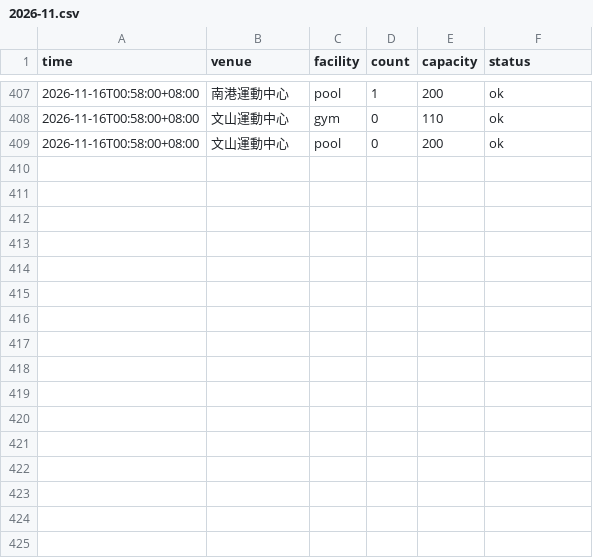
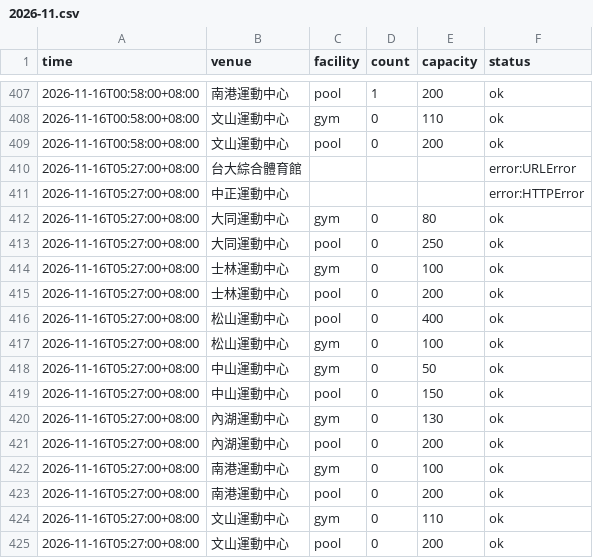
Before and after one commit to kobechiu/gym-crowd, a CSV file: data/2026-11.csv, drawn as a sheet; only a part is shown, gaps mark what is left out; the diff names each change by its address in the sheet, - before the commit and + after, or states it on an @@ line.

```diff
--- a/data/2026-11.csv
+++ b/data/2026-11.csv
+row 410: 2026-11-16T05:27:00+08:00 | 台大綜合體育館 |  |  |  | error:URLError
+row 411: 2026-11-16T05:27:00+08:00 | 中正運動中心 |  |  |  | error:HTTPError
+row 412: 2026-11-16T05:27:00+08:00 | 大同運動中心 | gym | 0 | 80 | ok
+row 413: 2026-11-16T05:27:00+08:00 | 大同運動中心 | pool | 0 | 250 | ok
+row 414: 2026-11-16T05:27:00+08:00 | 士林運動中心 | gym | 0 | 100 | ok
+row 415: 2026-11-16T05:27:00+08:00 | 士林運動中心 | pool | 0 | 200 | ok
+row 416: 2026-11-16T05:27:00+08:00 | 松山運動中心 | pool | 0 | 400 | ok
+row 417: 2026-11-16T05:27:00+08:00 | 松山運動中心 | gym | 0 | 100 | ok
+row 418: 2026-11-16T05:27:00+08:00 | 中山運動中心 | gym | 0 | 50 | ok
+row 419: 2026-11-16T05:27:00+08:00 | 中山運動中心 | pool | 0 | 150 | ok
+row 420: 2026-11-16T05:27:00+08:00 | 內湖運動中心 | gym | 0 | 130 | ok
+row 421: 2026-11-16T05:27:00+08:00 | 內湖運動中心 | pool | 0 | 200 | ok
+row 422: 2026-11-16T05:27:00+08:00 | 南港運動中心 | gym | 0 | 100 | ok
+row 423: 2026-11-16T05:27:00+08:00 | 南港運動中心 | pool | 0 | 200 | ok
+row 424: 2026-11-16T05:27:00+08:00 | 文山運動中心 | gym | 0 | 110 | ok
+row 425: 2026-11-16T05:27:00+08:00 | 文山運動中心 | pool | 0 | 200 | ok
```
Also changed, not shown: 1 other file.
